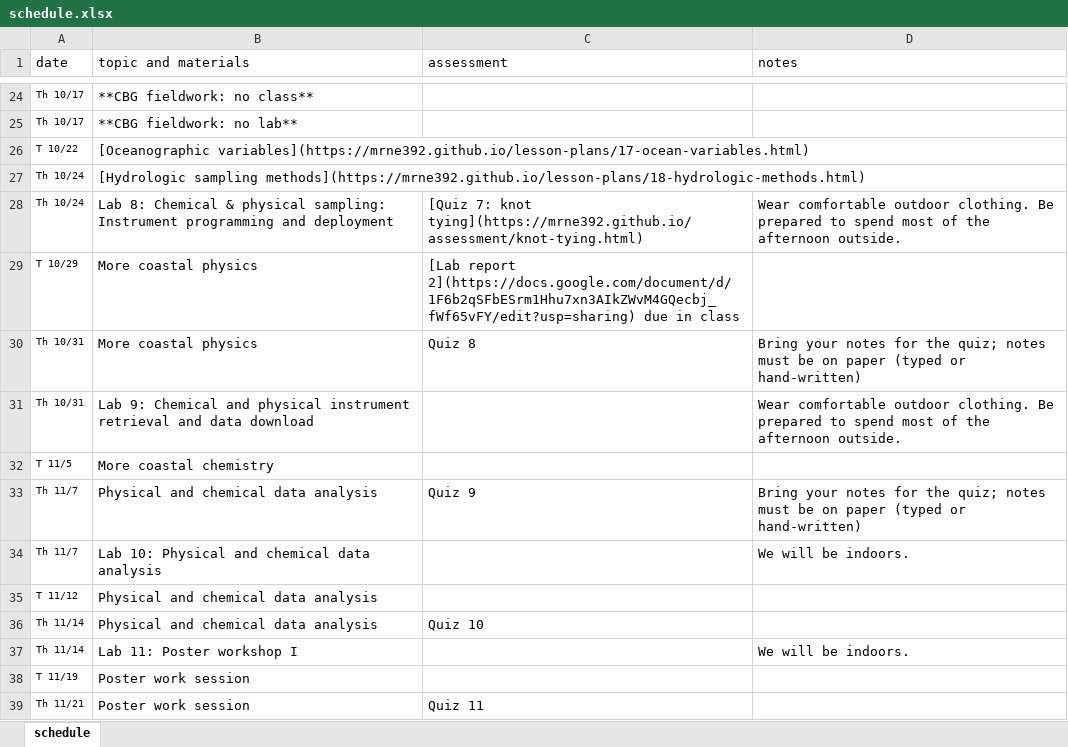
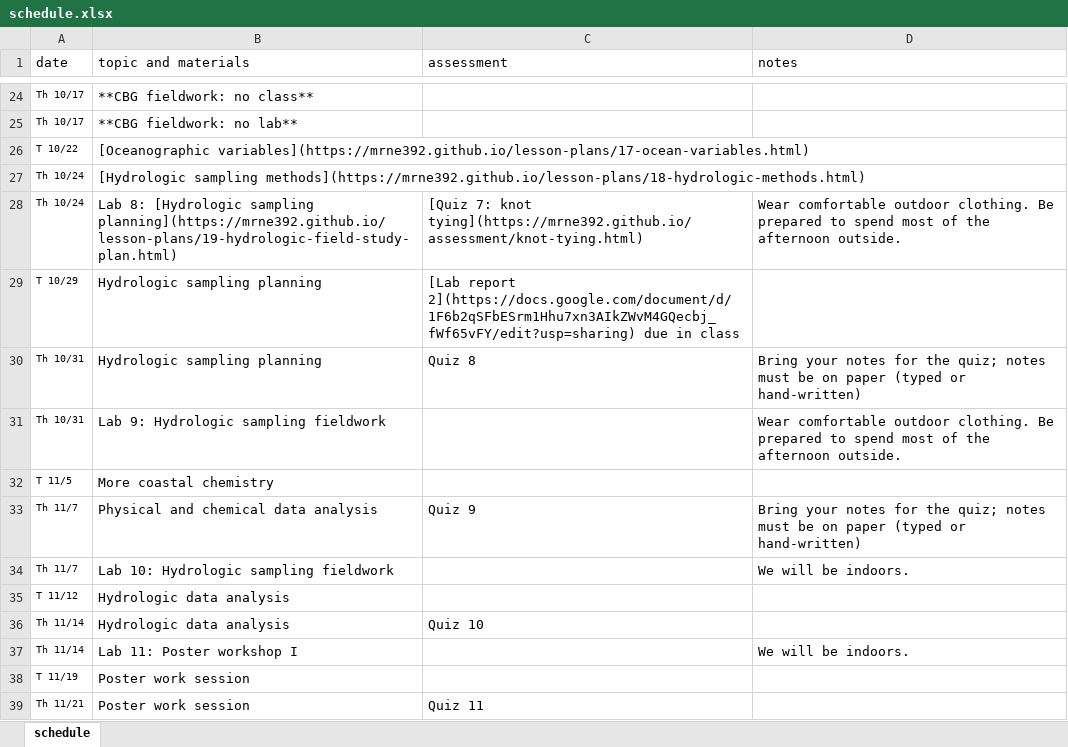
Before and after one commit to MRNE392/website, an Excel workbook: schedule.xlsx, sheet schedule, drawn as a sheet; only a part is shown, gaps mark what is left out; values as stored, in another font and other column widths than the file's, no borders; the diff names each change by its address in the sheet, - before the commit and + after, or states it on an @@ line.

Commit message:
update schedule

```diff
--- a/schedule.xlsx (sheet schedule)
+++ b/schedule.xlsx (sheet schedule)
-B28 (topic and materials): Lab 8: Chemical & physical sampling: Instrument programming and deployment
+B28 (topic and materials): Lab 8: [Hydrologic sampling planning](https://mrne392.github.io/lesson-plans/19-hydrologic-field-study-plan.html)
-B29:B30 (topic and materials): More coastal physics
+B29:B30 (topic and materials): Hydrologic sampling planning
-B31 (topic and materials): Lab 9: Chemical and physical instrument retrieval and data download
+B31 (topic and materials): Lab 9: Hydrologic sampling fieldwork
-B34 (topic and materials): Lab 10: Physical and chemical data analysis
+B34 (topic and materials): Lab 10: Hydrologic sampling fieldwork
-B35:B36 (topic and materials): Physical and chemical data analysis
+B35:B36 (topic and materials): Hydrologic data analysis
```
Also changed, not shown: 3 other files.
